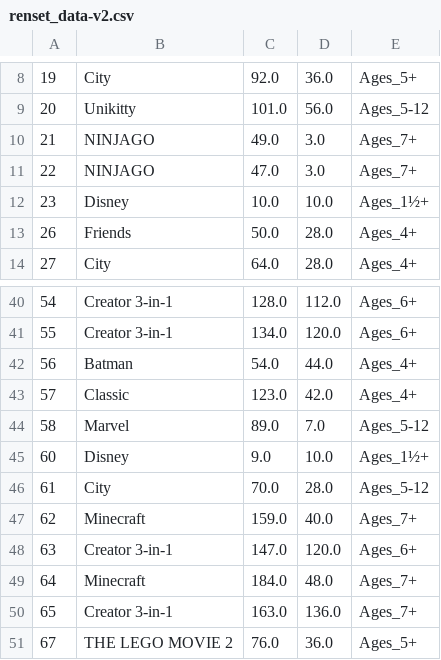
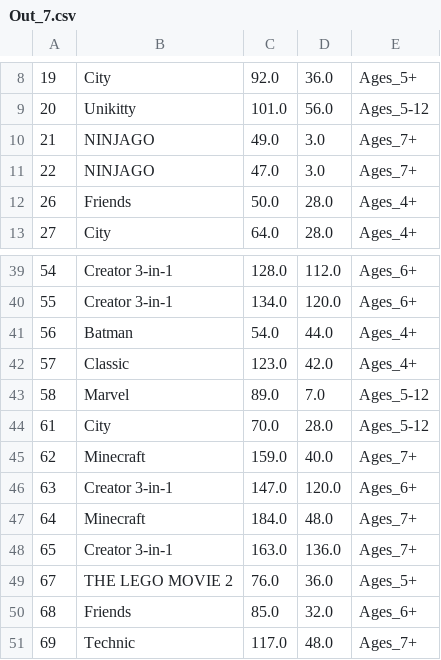
Before and after one commit to HMB-Solutions/ISTT1003-ProjectAssignment-02, a CSV file: Out_7.csv (was renset_data-v2.csv), drawn as a sheet; only a part is shown, gaps mark what is left out; the shorter side is filled out with more unchanged rows; the diff names each change by its address in the sheet, - before the commit and + after, or states it on an @@ line.

```diff
--- a/renset_data-v2.csv
+++ b/Out_7.csv
-row 12: 23 | Disney | 10.0 | 10.0 | Ages_1½+
-row 45: 60 | Disney | 9.0 | 10.0 | Ages_1½+
```
Also changed, not shown: 1 other file.
